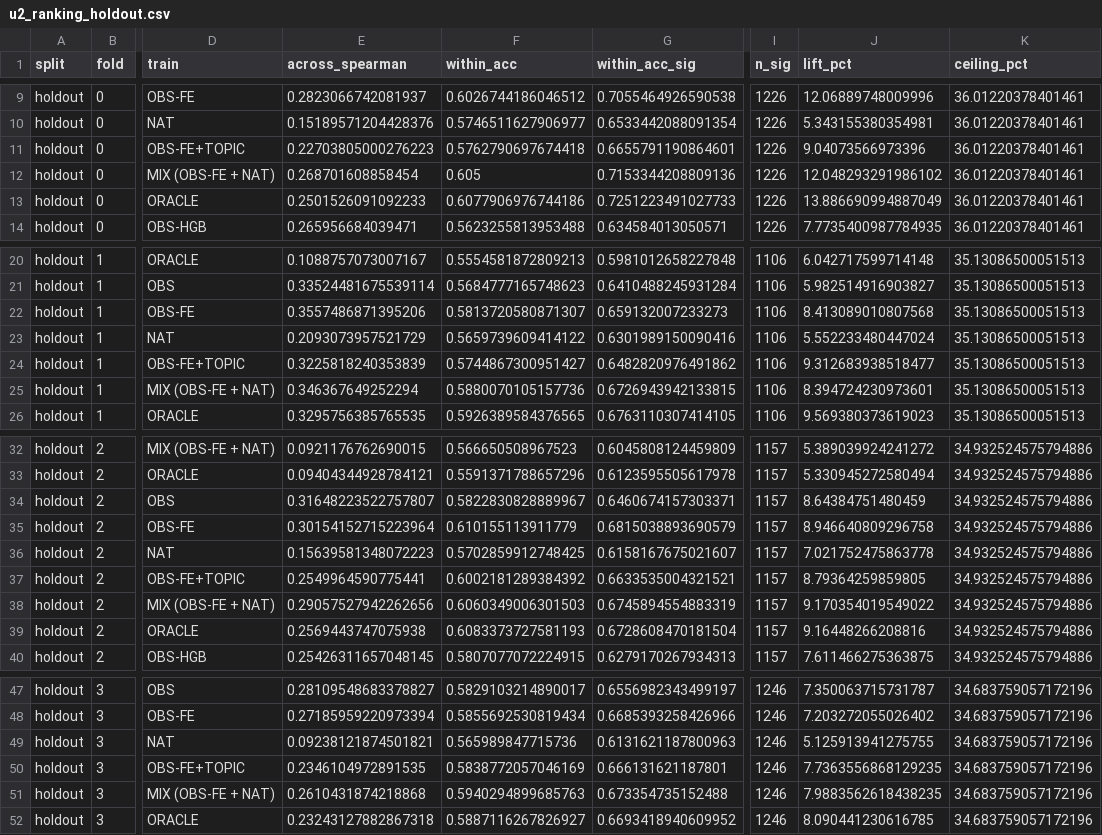
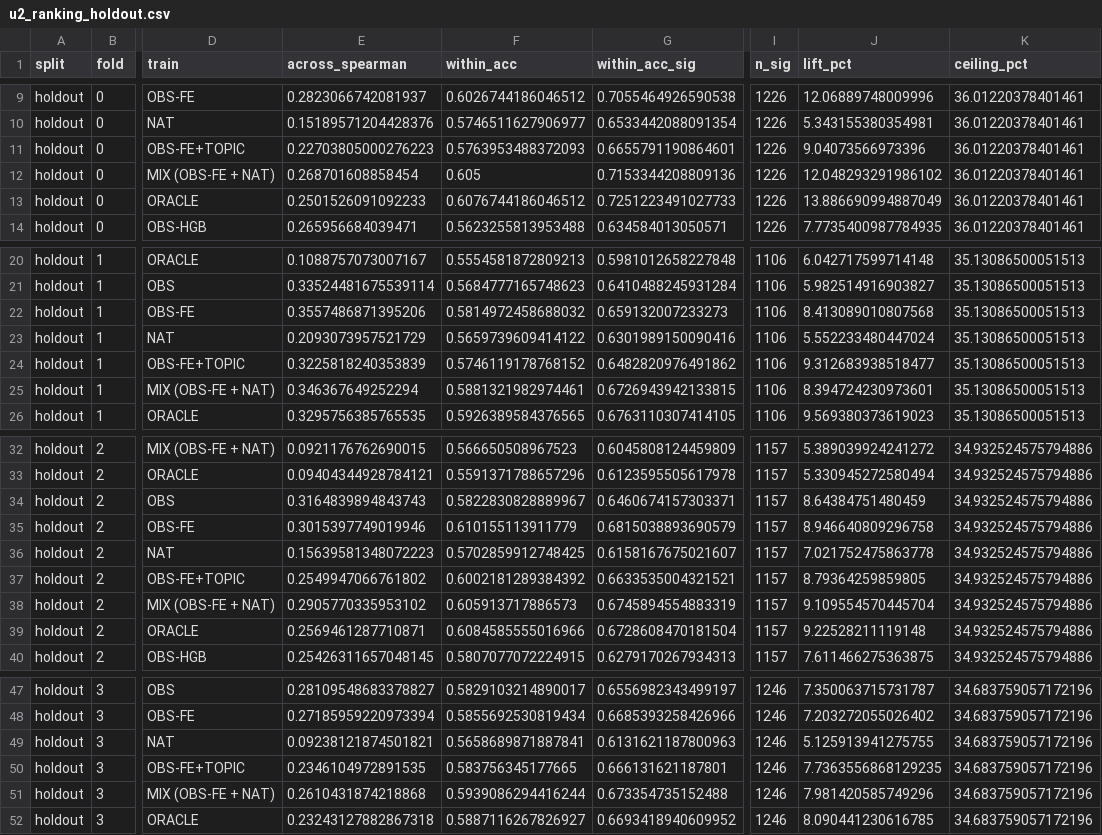
Before and after one commit to RoxyAsahi/ml-news-popularity, a CSV file: results/tables/u2_ranking_holdout.csv, drawn as a sheet; only a part is shown, gaps mark what is left out; the diff names each change by its address in the sheet, - before the commit and + after, or states it on an @@ line.

```diff
--- a/results/tables/u2_ranking_holdout.csv
+++ b/results/tables/u2_ranking_holdout.csv
-F11 (within_acc): 0.5762790697674418
+F11 (within_acc): 0.5763953488372093
-F13 (within_acc): 0.6077906976744186
+F13 (within_acc): 0.6076744186046512
-F22 (within_acc): 0.5813720580871307
+F22 (within_acc): 0.5814972458688032
-F24 (within_acc): 0.5744867300951427
+F24 (within_acc): 0.5746119178768152
-F25 (within_acc): 0.5880070105157736
+F25 (within_acc): 0.5881321982974461
-E34 (across_spearman): 0.31648223522757807
+E34 (across_spearman): 0.3164839894843743
-E35 (across_spearman): 0.30154152715223964
+E35 (across_spearman): 0.3015397749019946
-E37 (across_spearman): 0.2549964590775441
+E37 (across_spearman): 0.2549947066761802
-E38 (across_spearman): 0.29057527942262656
+E38 (across_spearman): 0.2905770335953102
-F38 (within_acc): 0.6060349006301503
+F38 (within_acc): 0.605913717886573
-J38 (lift_pct): 9.170354019549022
+J38 (lift_pct): 9.109554570445704
-E39 (across_spearman): 0.2569443747075938
+E39 (across_spearman): 0.2569461287710871
-F39 (within_acc): 0.6083373727581193
+F39 (within_acc): 0.6084585555016966
-J39 (lift_pct): 9.16448266208816
+J39 (lift_pct): 9.22528211119148
-F49 (within_acc): 0.565989847715736
+F49 (within_acc): 0.5658689871887841
-F50 (within_acc): 0.5838772057046169
+F50 (within_acc): 0.583756345177665
-F51 (within_acc): 0.5940294899685763
+F51 (within_acc): 0.5939086294416244
-J51 (lift_pct): 7.9883562618438235
+J51 (lift_pct): 7.981420585749296
```
Also changed, not shown: results/tables/u1_coefs_holdout.csv, results/tables/u1_ladder_holdout.csv, 38 other files.
